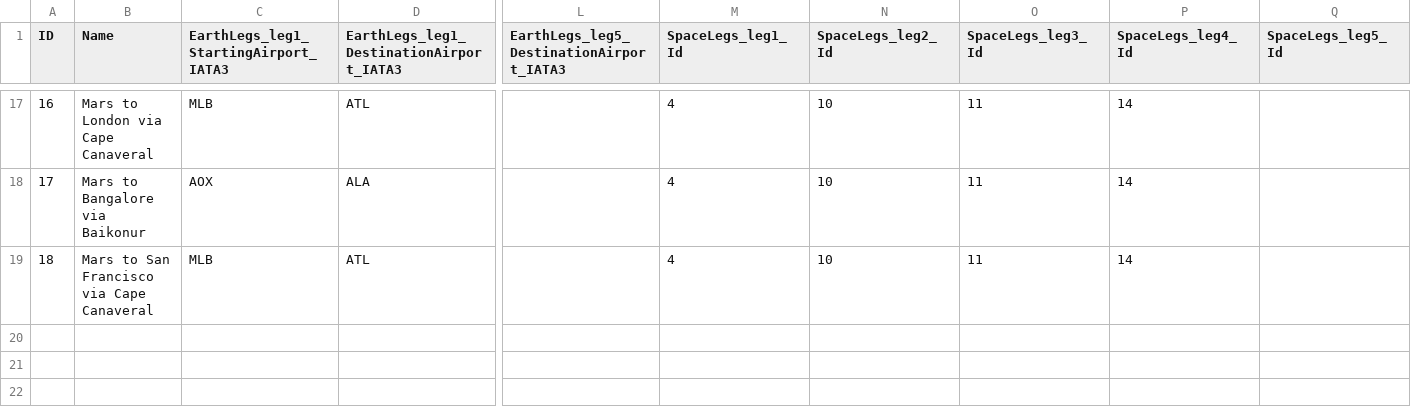
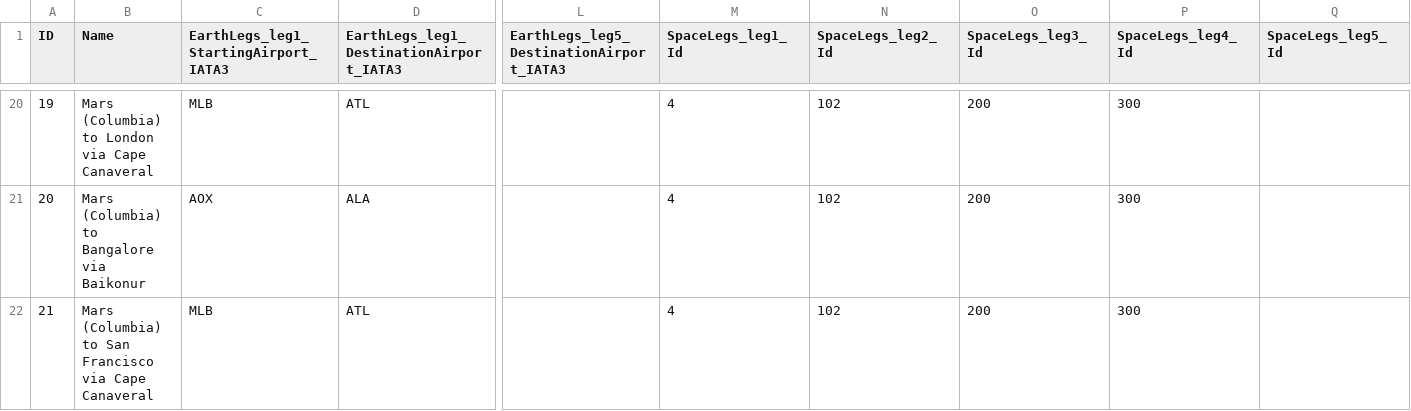
Before and after one commit to SAP-archive/cloud-sample-spaceflight, a CSV file: db/src/csv/itineraries.csv, drawn as a sheet; only a part is shown, gaps mark what is left out; addresses are those after the commit; the diff covers the shown part only; the diff names each change by its address in the sheet, - before the commit and + after, or states it on an @@ line.

Commit message:
Re-number spaceroute using using number ranges

```diff
--- a/db/src/csv/itineraries.csv
+++ b/db/src/csv/itineraries.csv
@@ column A (ID) renumbered from row 20 down @@
-B20 (Name): Mars to London via Cape Canaveral
+B20 (Name): Mars (Columbia) to London via Cape Canaveral
-N20:N22 (SpaceLegs_leg2_Id): 10
+N20:N22 (SpaceLegs_leg2_Id): 102
-O20:O22 (SpaceLegs_leg3_Id): 11
+O20:O22 (SpaceLegs_leg3_Id): 200
-P20:P22 (SpaceLegs_leg4_Id): 14
+P20:P22 (SpaceLegs_leg4_Id): 300
-B21 (Name): Mars to Bangalore via Baikonur
+B21 (Name): Mars (Columbia) to Bangalore via Baikonur
-B22 (Name): Mars to San…
+B22 (Name): Mars (Columbia) to San…
```
Also changed, not shown: 3 added rows and 63 edited cells elsewhere in this file, db/src/csv/spaceroutes.csv.
